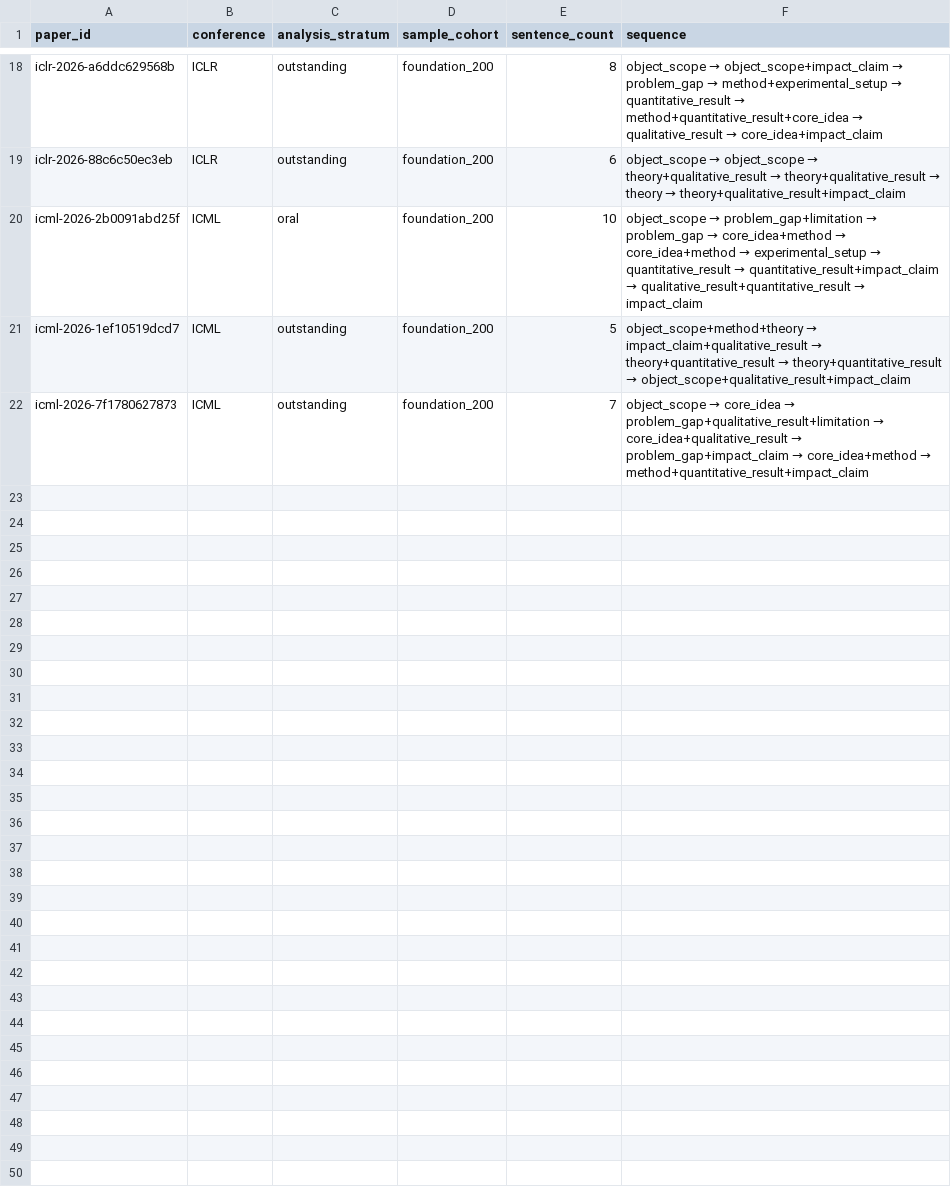
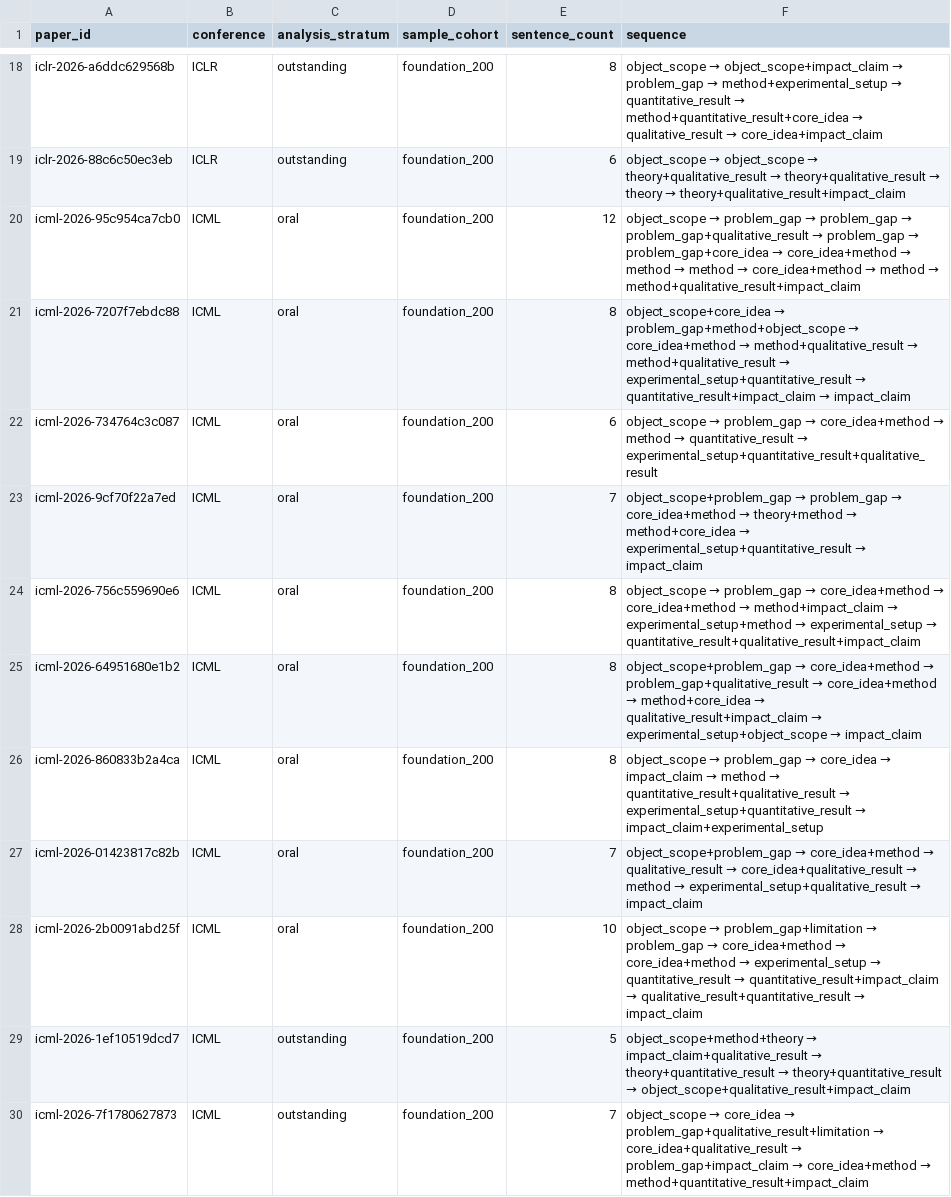
Before and after one commit to ZenAlexa/elite-ml-paper-anatomy-2026, a CSV file: reports/tables/abstract_sequences.csv, drawn as a sheet; only a part is shown, gaps mark what is left out.

```diff
--- a/reports/tables/abstract_sequences.csv
+++ b/reports/tables/abstract_sequences.csv
@@ -19,2 +19,10 @@ iclr-2026-a6ddc629568b,ICLR,outstanding,foundation_200,8,object_scope → object
 iclr-2026-88c6c50ec3eb,ICLR,outstanding,foundation_200,6,object_scope → object_scope → theory+qualitative_result → theory+qualitative_result → theory → theory+qualitative_result+impact_claim
+icml-2026-95c954ca7cb0,ICML,oral,foundation_200,12,object_scope → problem_gap → problem_gap → problem_gap+qualitative_result → problem_gap → problem_gap+core_idea → core_idea+method → method → method → core_idea+method → method → method+qualitative_result+impact_claim
+icml-2026-7207f7ebdc88,ICML,oral,foundation_200,8,object_scope+core_idea → problem_gap+method+object_scope → core_idea+method → method+qualitative_result → method+qualitative_result → experimental_setup+quantitative_result → quantitative_result+impact_claim → impact_claim
+icml-2026-734764c3c087,ICML,oral,foundation_200,6,object_scope → problem_gap → core_idea+method → method → quantitative_result → experimental_setup+quantitative_result+qualitative_result
+icml-2026-9cf70f22a7ed,ICML,oral,foundation_200,7,object_scope+problem_gap → problem_gap → core_idea+method → theory+method → method+core_idea → experimental_setup+quantitative_result → impact_claim
+icml-2026-756c559690e6,ICML,oral,foundation_200,8,object_scope → problem_gap → core_idea+method → core_idea+method → method+impact_claim → experimental_setup+method → experimental_setup → quantitative_result+qualitative_result+impact_claim
+icml-2026-64951680e1b2,ICML,oral,foundation_200,8,object_scope+problem_gap → core_idea+method → problem_gap+qualitative_result → core_idea+method → method+core_idea → qualitative_result+impact_claim → experimental_setup+object_scope → impact_claim
+icml-2026-860833b2a4ca,ICML,oral,foundation_200,8,object_scope → problem_gap → core_idea → impact_claim → method → quantitative_result+qualitative_result → experimental_setup+quantitative_result → impact_claim+experimental_setup
+icml-2026-01423817c82b,ICML,oral,foundation_200,7,object_scope+problem_gap → core_idea+method → qualitative_result → core_idea+qualitative_result → method → experimental_setup+qualitative_result → impact_claim
 icml-2026-2b0091abd25f,ICML,oral,foundation_200,10,object_scope → problem_gap+limitation → problem_gap → core_idea+method → core_idea+method → experimental_setup → quantitative_result → quantitative_result+impact_claim → qualitative_result+quantitative_result → impact_claim
```
Also changed, not shown: reports/tables/abstract_functions.csv, reports/tables/appendix_inventory.csv, 28 other files.
